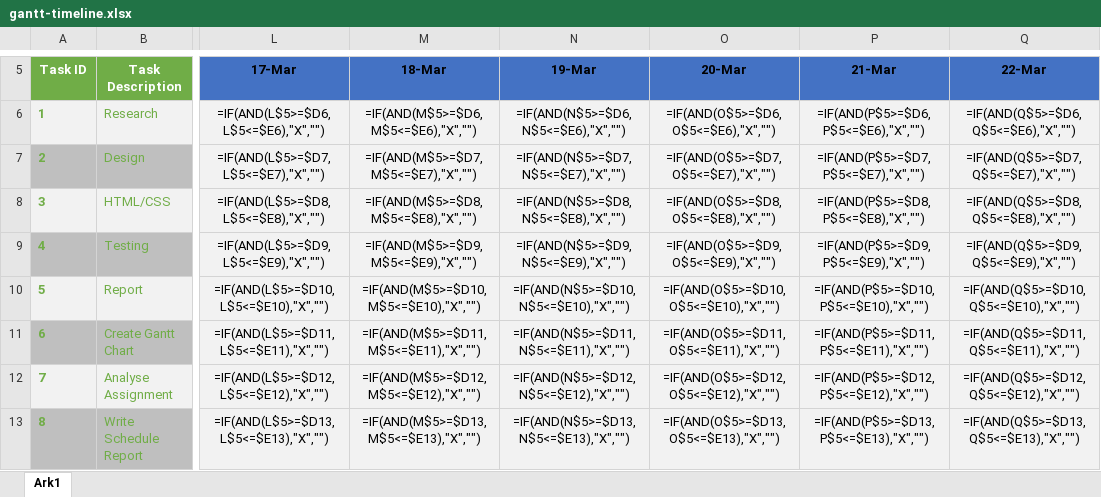
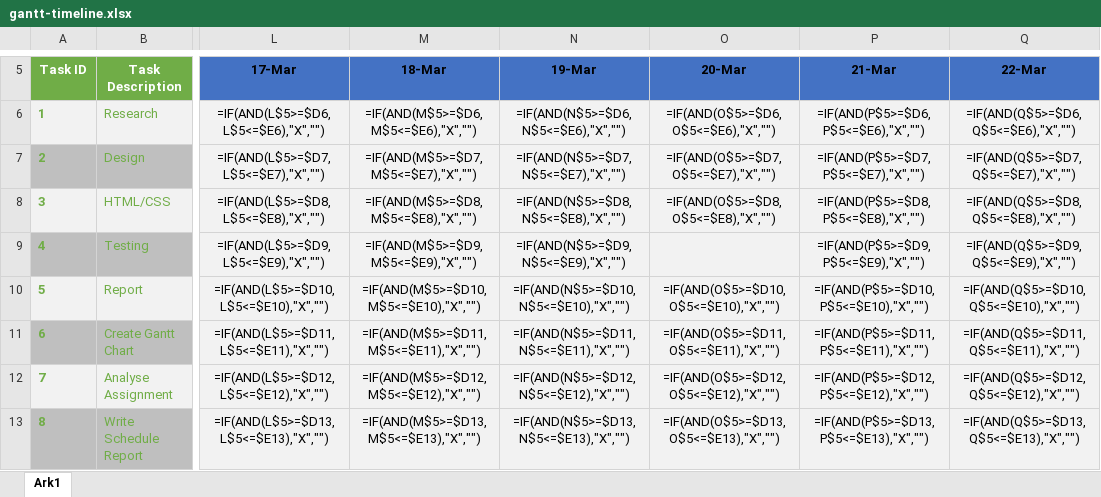
Before and after one commit to GlennTheNerd/Science-Museum, an Excel workbook: plan/schedule/gantt-timeline.xlsx, sheet Ark1, drawn as a sheet; only a part is shown, gaps mark what is left out; values as stored, in another font and other column widths than the file's, no borders; formulas are shown in place of their values; charts and pictures and conditional formats not drawn; the diff names each change by its address in the sheet, - before the commit and + after, or states it on an @@ line.

Commit message:
updated version of gantt, and document report. I've also added the files/bones to the html and css for the science museum project

```diff
--- a/plan/schedule/gantt-timeline.xlsx (sheet Ark1)
+++ b/plan/schedule/gantt-timeline.xlsx (sheet Ark1)
-O9 (20-Mar): =IF(AND(O$5>=$D9,O$5<=$E9),"X","")
+O9 (20-Mar): (empty)
```
Also changed, not shown: charts or pictures, 41 other files.
